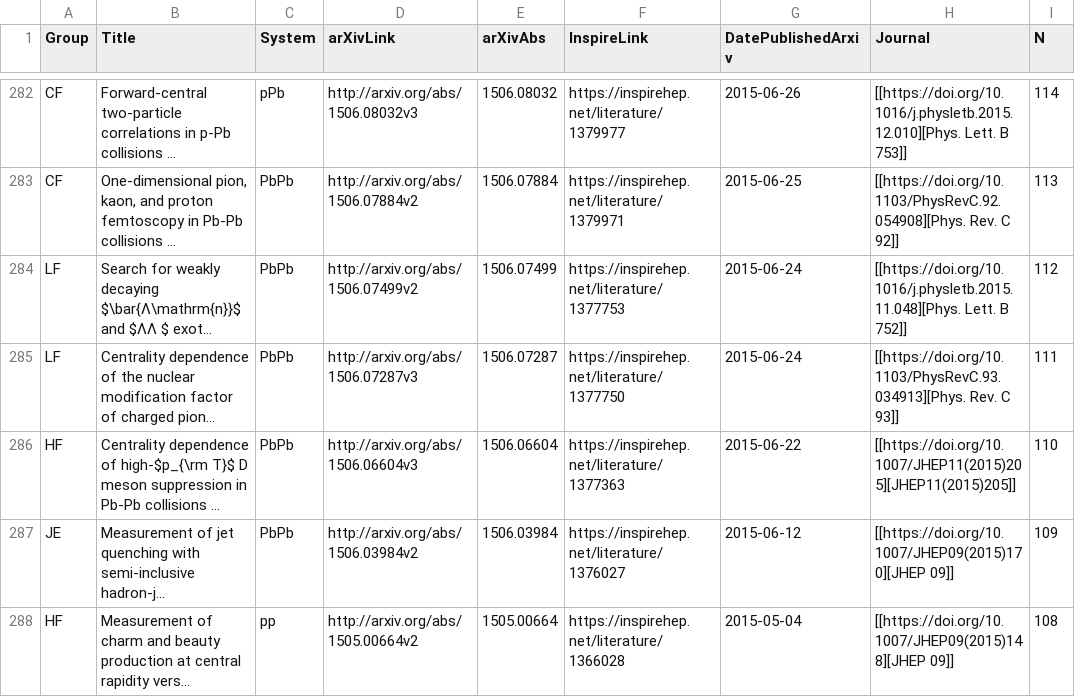
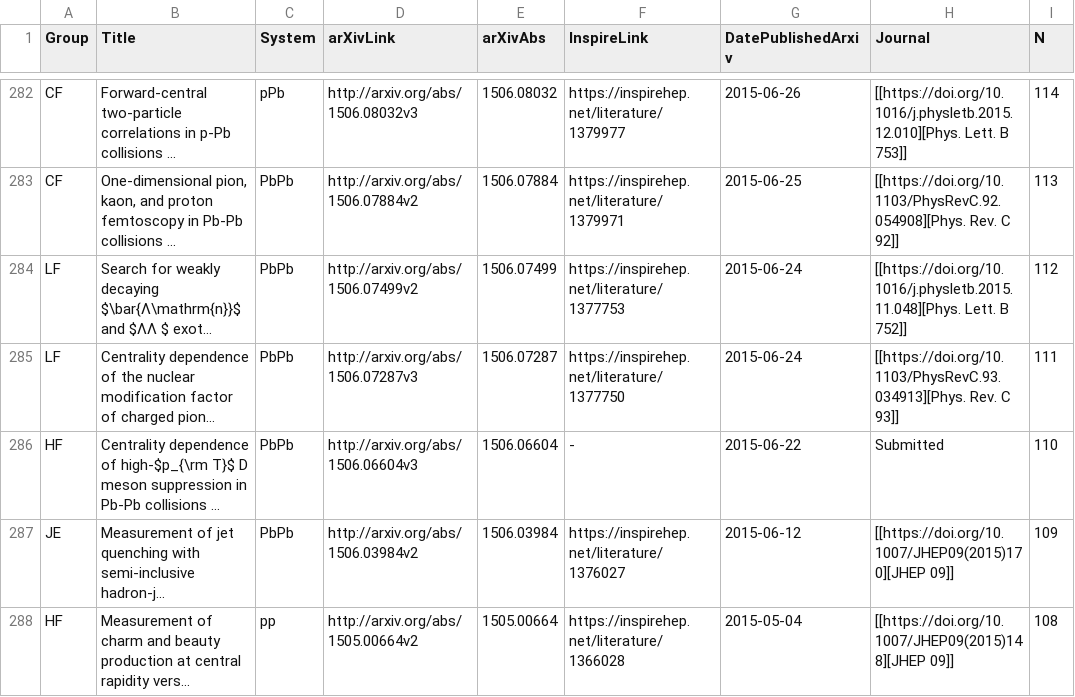
Before and after one commit to matplo/alice_papers, a CSV file: twiki/alice_papers_table.csv, drawn as a sheet; only a part is shown, gaps mark what is left out; long unchanged cells end in …; the diff names each change by its address in the sheet, - before the commit and + after, or states it on an @@ line.

```diff
--- a/twiki/alice_papers_table.csv
+++ b/twiki/alice_papers_table.csv
-F286 (InspireLink): https://inspirehep.net/literature/1377363
+F286 (InspireLink): -
-H286 (Journal): [[https://doi.org/10.1007/JHEP11(2015)205][JHEP11(2015)205]]
+H286 (Journal): Submitted
```
Also changed, not shown: 6 other files.
